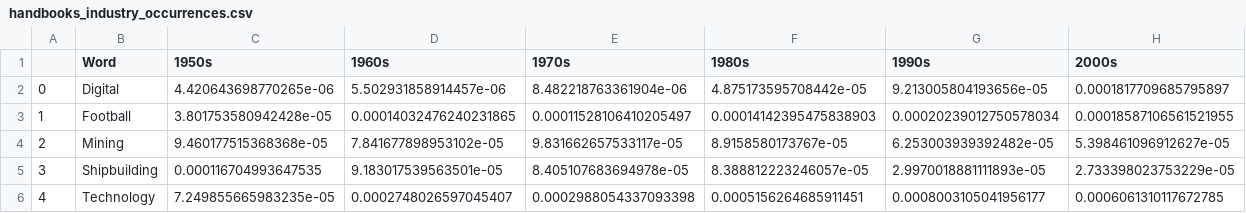
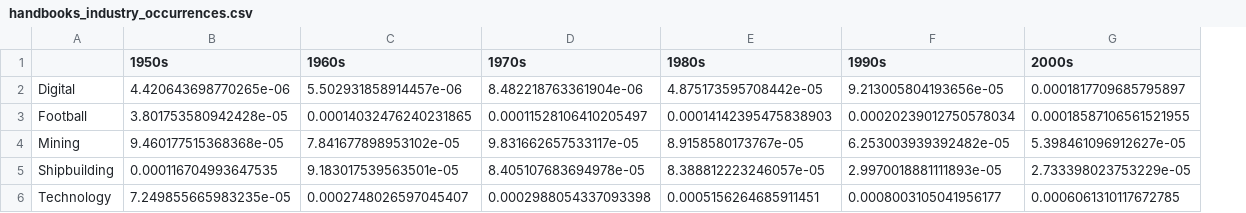
Before and after one commit to NLS-Digital-Scholarship/collections-as-data, a CSV file: handbooks_industry_occurrences.csv, drawn as a sheet; removed rows and columns are numbered as before the commit, all else as after; the diff names each change by its address in the sheet, - before the commit and + after, or states it on an @@ line.

```diff
--- a/handbooks_industry_occurrences.csv
+++ b/handbooks_industry_occurrences.csv
-column A, rows 2-6: 0 | 1 | 2 | 3 | 4
-A1: Word
+A1: (empty)
```
Also changed, not shown: 8 other files.
